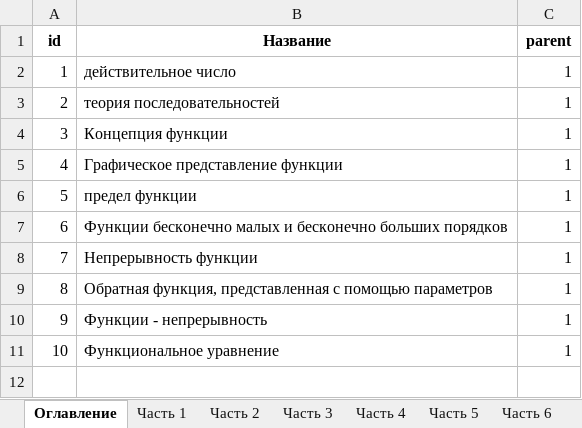
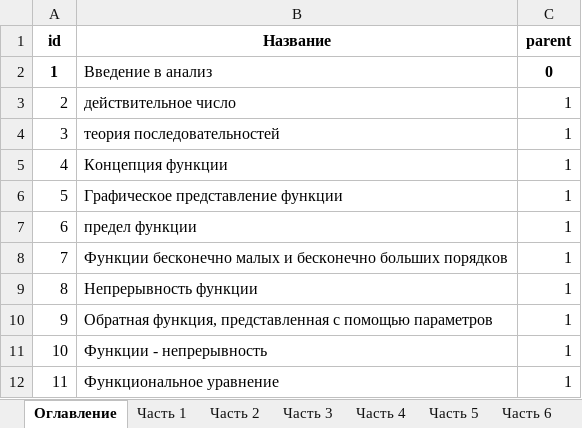
Before and after one commit to vikolga/math_test, an Excel workbook: Antidemidovich_1.xlsx, sheet Оглавление, drawn as a sheet; values as stored, in another font and other column widths than the file's, no borders; addresses are those after the commit; the diff names each change by its address in the sheet, - before the commit and + after, or states it on an @@ line.

```diff
--- a/Antidemidovich_1.xlsx (sheet Оглавление)
+++ b/Antidemidovich_1.xlsx (sheet Оглавление)
+row 2: 1 | Введение в анализ | 0
@@ column A (id) renumbered from row 3 down @@
```
Also changed, not shown: Antidemidovich_2.xlsx, 1 other file.
